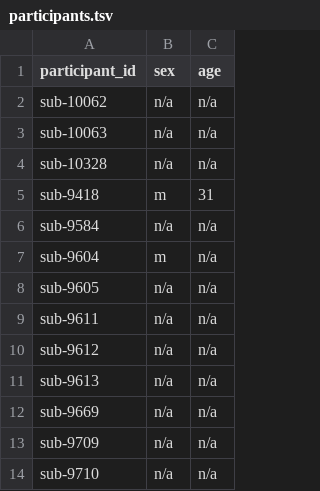
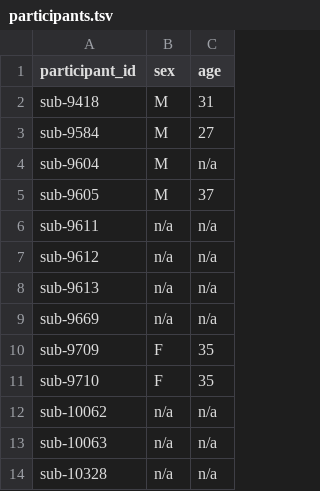
Before and after one commit to sct-pipeline/gm-challenge-data, a TSV file: participants.tsv, drawn as a sheet.

Commit message:
Update participants.tsv (#5)
* Update participants.tsv

* Update participants.tsv

```diff
--- a/participants.tsv
+++ b/participants.tsv
@@ -1,9 +1,6 @@
 participant_id	sex	age
-sub-10062	n/a	n/a
-sub-10063	n/a	n/a
-sub-10328	n/a	n/a
-sub-9418	m	31
-sub-9584	n/a	n/a
-sub-9604	m	n/a
-sub-9605	n/a	n/a
+sub-9418	M	31
+sub-9584	M	27
+sub-9604	M	n/a
+sub-9605	M	37
 sub-9611	n/a	n/a
@@ -12,3 +9,6 @@ sub-9613	n/a	n/a
 sub-9669	n/a	n/a
-sub-9709	n/a	n/a
-sub-9710	n/a	n/a
+sub-9709	F	35
+sub-9710	F	35
+sub-10062	n/a	n/a
+sub-10063	n/a	n/a
+sub-10328	n/a	n/a
```
